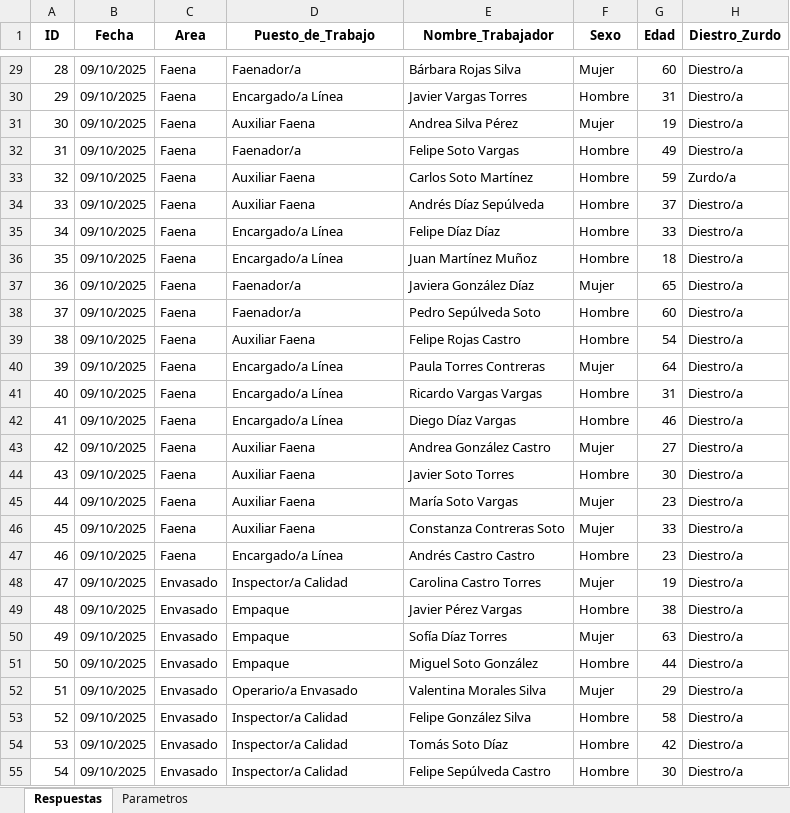
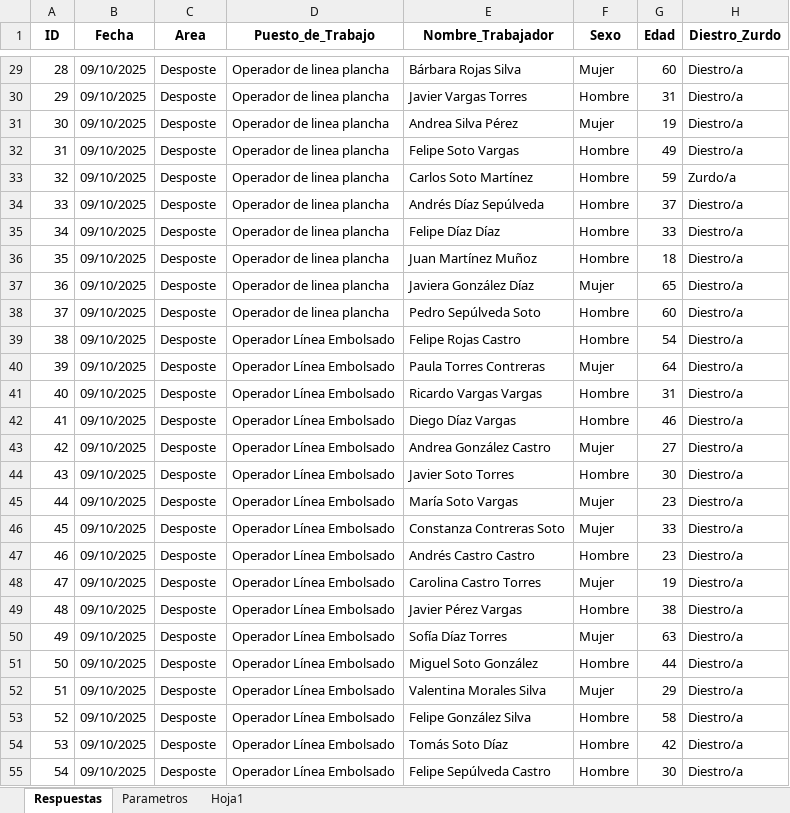
Before and after one commit to david-tkd203/matriz-lo-miranda, an Excel workbook: src/source/respuestas_cuestionario.xlsx, sheet Respuestas, drawn as a sheet; only a part is shown, gaps mark what is left out; values as stored, in another font and other column widths than the file's, no borders; the diff covers the shown part only; the diff names each change by its address in the sheet, - before the commit and + after, or states it on an @@ line.

```diff
--- a/src/source/respuestas_cuestionario.xlsx (sheet Respuestas)
+++ b/src/source/respuestas_cuestionario.xlsx (sheet Respuestas)
+sheet tab: Hoja1
-C29:C47 (Area): Faena
+C29:C47 (Area): Desposte
-D29 (Puesto_de_Trabajo): Faenador/a
+D29 (Puesto_de_Trabajo): Operador de linea plancha
-D30 (Puesto_de_Trabajo): Encargado/a Línea
+D30 (Puesto_de_Trabajo): Operador de linea plancha
-D31 (Puesto_de_Trabajo): Auxiliar Faena
+D31 (Puesto_de_Trabajo): Operador de linea plancha
-D32 (Puesto_de_Trabajo): Faenador/a
+D32 (Puesto_de_Trabajo): Operador de linea plancha
-D33:D34 (Puesto_de_Trabajo): Auxiliar Faena
+D33:D34 (Puesto_de_Trabajo): Operador de linea plancha
-D35:D36 (Puesto_de_Trabajo): Encargado/a Línea
+D35:D36 (Puesto_de_Trabajo): Operador de linea plancha
-D37:D38 (Puesto_de_Trabajo): Faenador/a
+D37:D38 (Puesto_de_Trabajo): Operador de linea plancha
-D39 (Puesto_de_Trabajo): Auxiliar Faena
+D39 (Puesto_de_Trabajo): Operador Línea Embolsado
-D40:D42 (Puesto_de_Trabajo): Encargado/a Línea
+D40:D42 (Puesto_de_Trabajo): Operador Línea Embolsado
-D43:D46 (Puesto_de_Trabajo): Auxiliar Faena
+D43:D46 (Puesto_de_Trabajo): Operador Línea Embolsado
-D47 (Puesto_de_Trabajo): Encargado/a Línea
+D47 (Puesto_de_Trabajo): Operador Línea Embolsado
-C48:C55 (Area): Envasado
+C48:C55 (Area): Desposte
-D48 (Puesto_de_Trabajo): Inspector/a Calidad
+D48 (Puesto_de_Trabajo): Operador Línea Embolsado
-D49:D51 (Puesto_de_Trabajo): Empaque
+D49:D51 (Puesto_de_Trabajo): Operador Línea Embolsado
-D52 (Puesto_de_Trabajo): Operario/a Envasado
+D52 (Puesto_de_Trabajo): Operador Línea Embolsado
-D53:D55 (Puesto_de_Trabajo): Inspector/a Calidad
+D53:D55 (Puesto_de_Trabajo): Operador Línea Embolsado
```
Also changed, not shown: 138 edited cells elsewhere in this sheet, sheet Parametros, 4 other files.
